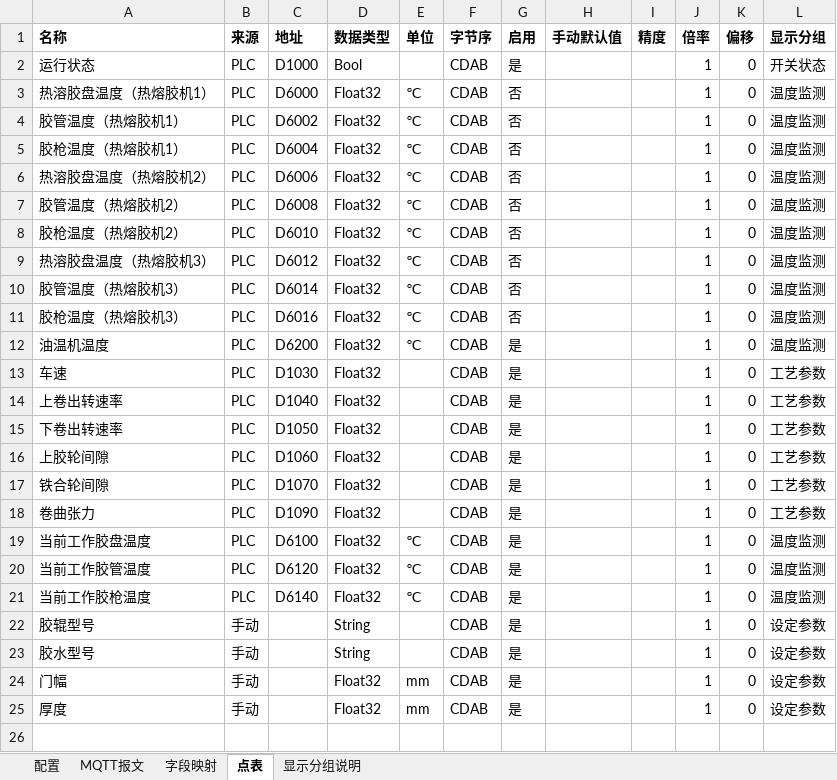
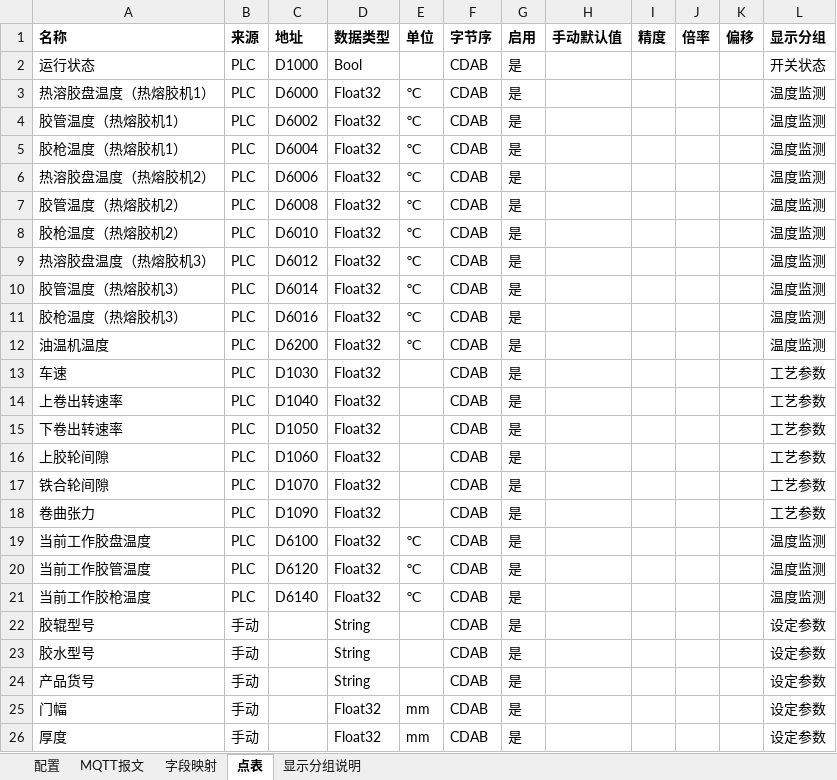
Before and after one commit to hucunzhen/huaGuang, an Excel workbook: config/lines/华迪热熔胶复合机.xlsx, sheet 点表, drawn as a sheet; values as stored, in another font and other column widths than the file's, no borders; addresses are those after the commit; the diff names each change by its address in the sheet, - before the commit and + after, or states it on an @@ line.

```diff
--- a/config/lines/华迪热熔胶复合机.xlsx (sheet 点表)
+++ b/config/lines/华迪热熔胶复合机.xlsx (sheet 点表)
-J2:J23 (倍率): 1
+J2:J23 (倍率): (empty)
-K2:K23 (偏移): 0
+K2:K23 (偏移): (empty)
-G3:G11 (启用): 否
+G3:G11 (启用): 是
+row 24: 产品货号 | 手动 |  | String |  | CDAB | 是 |  |  |  |  | 设定参数
-J25:J26 (倍率): 1
+J25:J26 (倍率): (empty)
-K25:K26 (偏移): 0
+K25:K26 (偏移): (empty)
```
Also changed, not shown: sheet 字段映射, sheet 配置, sheet 显示分组说明, config/lines/先河热熔胶复合机.xlsx, 31 other files.
